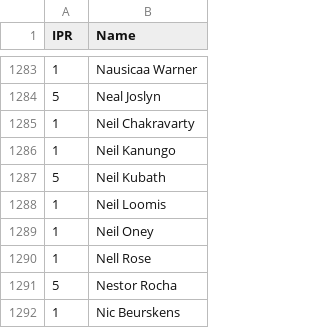
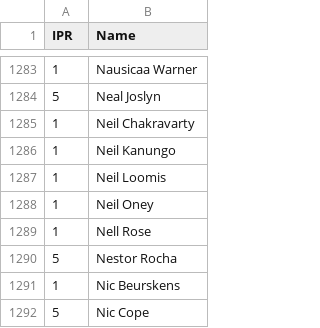
Before and after one commit to Kellan14/kellanatorredeux, a CSV file: mnp-data-archive/IPR.csv, drawn as a sheet; only a part is shown, gaps mark what is left out; the shorter side is filled out with more unchanged rows.

```diff
--- a/mnp-data-archive/IPR.csv
+++ b/mnp-data-archive/IPR.csv
@@ -1286,3 +1286,2 @@ IPR,Name
 1,Neil Kanungo
-5,Neil Kubath
 1,Neil Loomis
```
Also changed, not shown: mnp-data-archive/posts_admin.csv, mnp-data-archive/season-all_players.csv, 23 other files.
